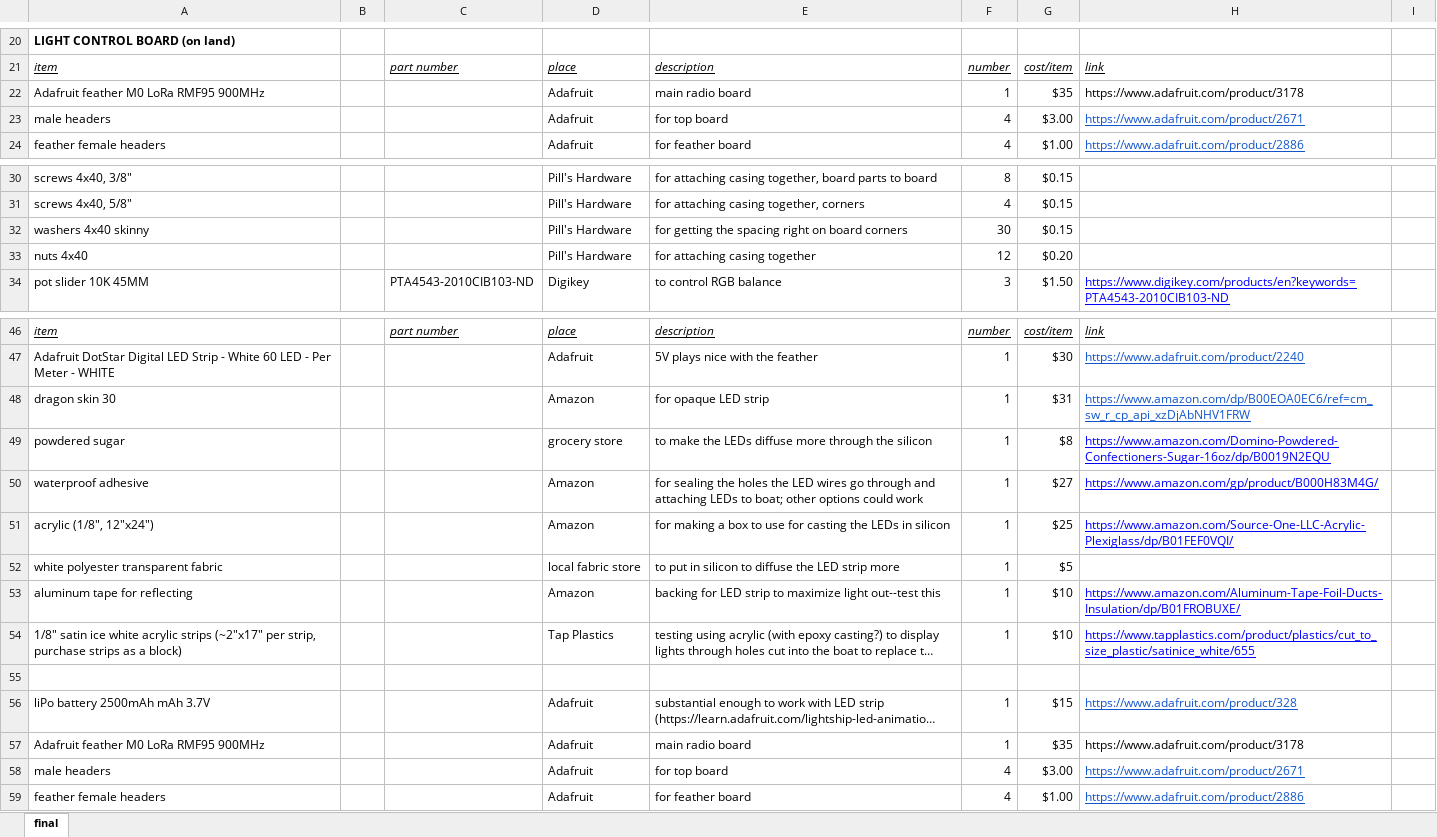
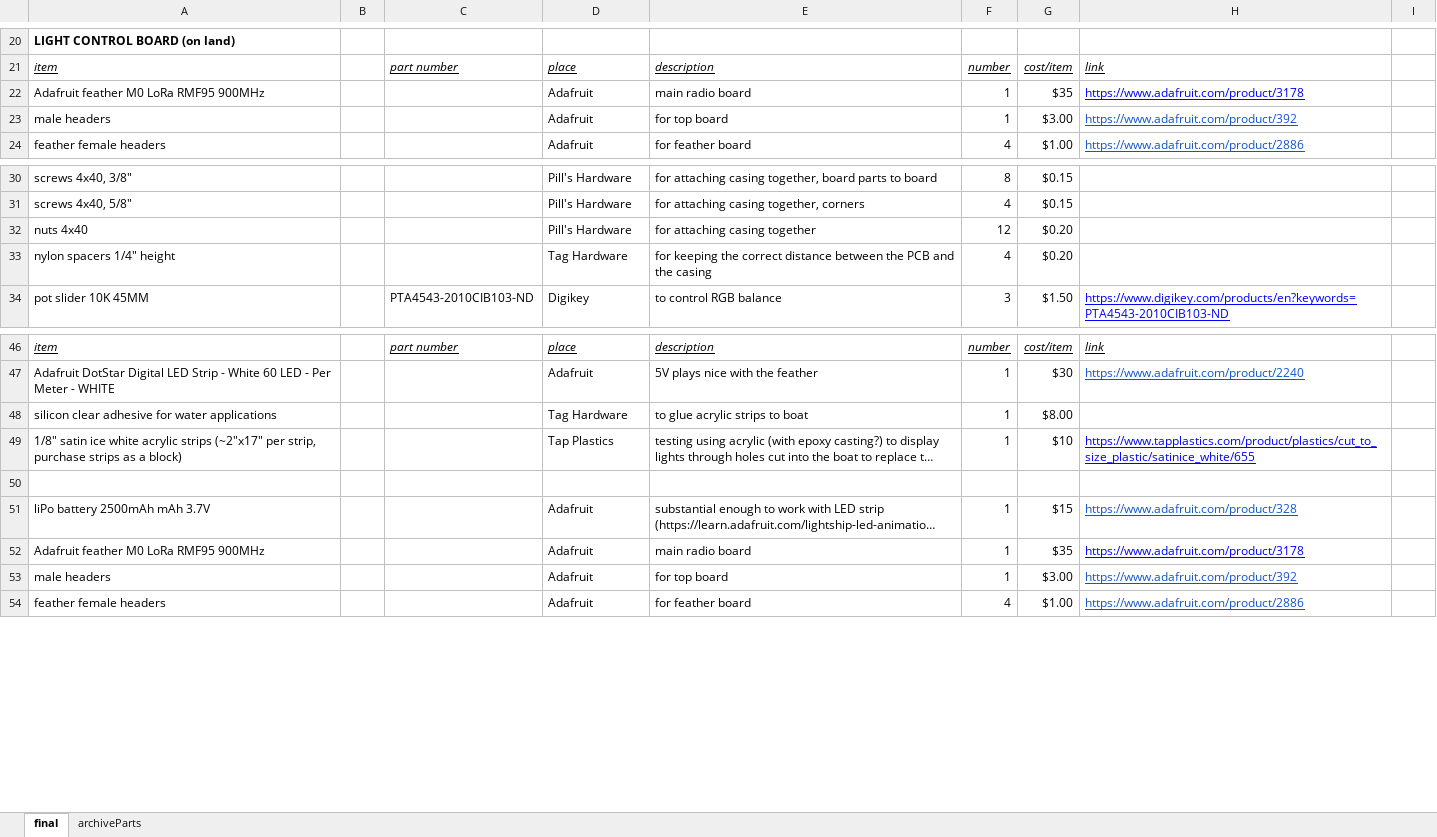
Before and after one commit to lperovich/artBoat, an Excel workbook: hardware/artBoat_fullPartsList.xlsx, sheet final, drawn as a sheet; only a part is shown, gaps mark what is left out; long unchanged cells end in …; values as stored, in another font and other column widths than the file's, no borders; charts and pictures not drawn; removed rows and columns are numbered as before the commit, all else as after; the diff names each change by its address in the sheet, - before the commit and + after, or states it on an @@ line.

Commit message:
update parts lists w/header

```diff
--- a/hardware/artBoat_fullPartsList.xlsx (sheet final)
+++ b/hardware/artBoat_fullPartsList.xlsx (sheet final)
+sheet tab: archiveParts
@@ H22 underline: off → on, text colour: black → #0000FF @@
-F23: 4
+F23: 1
-H23: https://www.adafruit.com/product/2671
+H23: https://www.adafruit.com/product/392
-row 32: washers 4x40 skinny |  |  | Pill's Hardware | for getting the spacing right on board corners | 30 | $0.15
+row 33: nylon spacers 1/4" height |  |  | Tag Hardware | for keeping the correct distance between the PCB and the casing | 4 | $0.20
-row 48: dragon skin 30 |  |  | Amazon | for opaque LED strip | 1 | $31 | https://www.amazon.com/dp/B00EOA0EC6/ref=cm_sw_r_cp_api_xzDjAbNHV1FRW
-row 49: powdered sugar |  |  | grocery store | to make the LEDs diffuse more through the silicon | 1 | $8 | https://www.amazon.com/Domino-Powdered-Confectioners-Sugar-16oz/dp/B0019N2EQU
-row 50: waterproof adhesive |  |  | Amazon | for sealing the holes the LED wires go through and attaching LEDs to boat; other options could work | 1 | $27 | https://www.amazon.com/gp/product/B000H83M4G/
-row 51: acrylic (1/8", 12"x24") |  |  | Amazon | for making a box to use for casting the LEDs in silicon | 1 | $25 | https://www.amazon.com/Source-One-LLC-Acrylic-Plexiglass/dp/B01FEF0VQI/
-row 52: white polyester transparent fabric |  |  | local fabric store | to put in silicon to diffuse the LED strip more | 1 | $5
-row 53: aluminum tape for reflecting |  |  | Amazon | backing for LED strip to maximize light out--test this | 1 | $10 | https://www.amazon.com/Aluminum-Tape-Foil-Ducts-Insulation/dp/B01FROBUXE/
+row 48: silicon clear adhesive for water applications |  |  | Tag Hardware | to glue acrylic strips to boat | 1 | $8.00
@@ H52 underline: off → on, text colour: black → #0000FF @@
-F53: 4
+F53: 1
-H53: https://www.adafruit.com/product/2671
+H53: https://www.adafruit.com/product/392
```
Also changed, not shown: charts or pictures.
